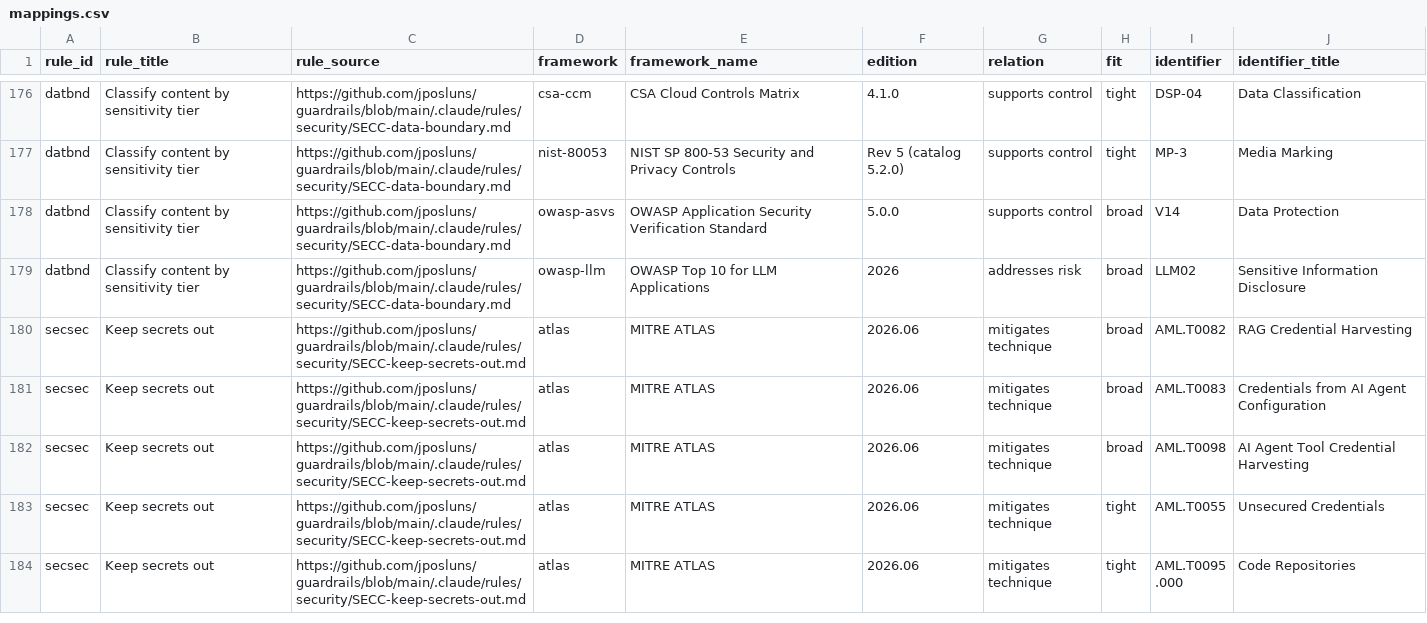
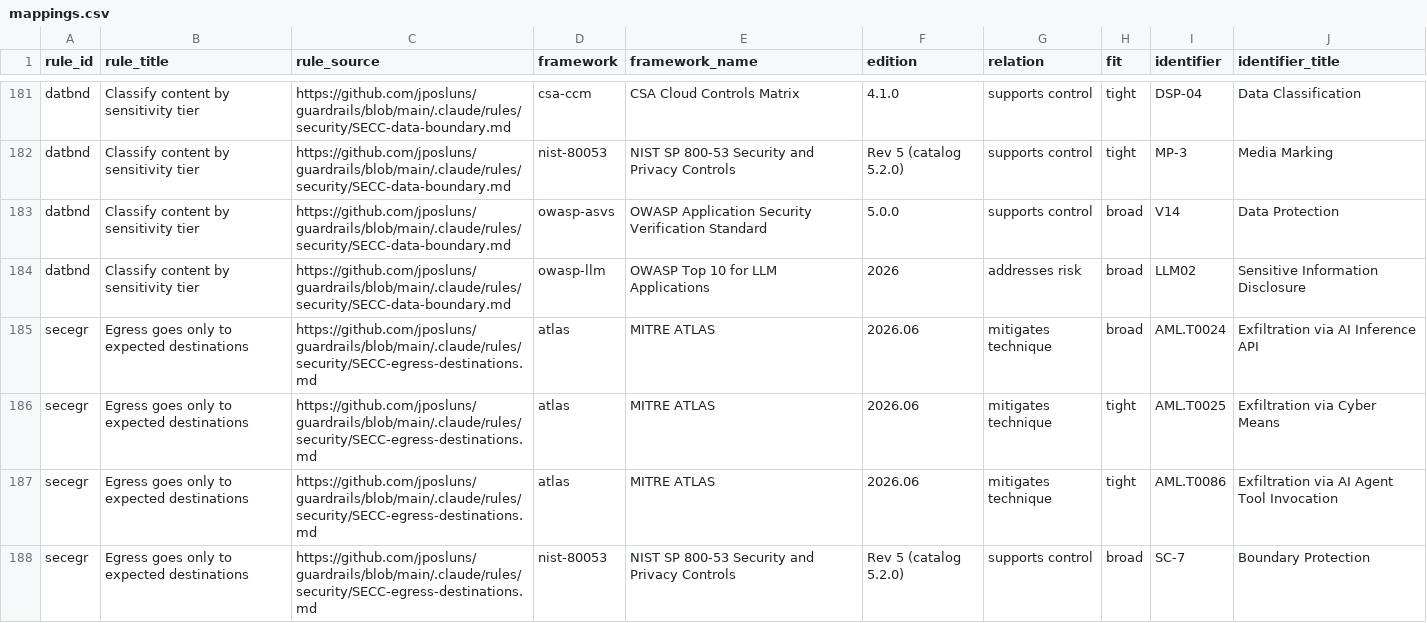
Before and after one commit to jposluns/guardrails, a CSV file: site/downloads/mappings.csv, drawn as a sheet; only a part is shown, gaps mark what is left out; the shorter side is filled out with more unchanged rows; the diff covers the shown part only; the diff names each change by its address in the sheet, - before the commit and + after, or states it on an @@ line.

Commit message:
Corpus: add 7 rules from the non-unanimous gap-review set, corpus 95 to 102 (GD-53)
The Architect reviewed the 7 non-unanimous corpus-gap candidates per-rule (GD-53)
and approved all 7, overriding the orchestrator lean-to-decline on timestamp-from-
clock and minimize-dependencies (consistent with his expand-coverage pattern):

  secegr  SECC  Egress goes only to expected destinations
  secrst  SECA  A destructive operation requires a verified restore path
  exetgt  QUALI Confirm the execution target before a side-effectful operation
  rerunf  INTEG A pass obtained by rerunning is still the failure
  septsk  INTEG Separate task changes from pre-existing work
  tstamp  ACCUR A recorded timestamp is read from the clock
  mindep  QUALI Minimize external dependencies in favour of standard libraries

The execution-target QUALI-vs-INTEG placement split resolved to QUALI per Fable's
vote (GD-53). All derived surfaces regenerated; 102 rules validate, no drift, 824
mapping ids validate against 16 manifests, placement + overclaim lint green.

Tri-family QA to run on this committed revision before merge.

```diff
--- a/site/downloads/mappings.csv
+++ b/site/downloads/mappings.csv
+row 185: secegr | Egress goes only to expected destinations | https://github.com/jposluns/guardrails/blob/main/.claude/rules/security/SECC-egress-destinations.md | atlas | MITRE ATLAS | 2026.06 | mitigates technique | broad | AML.T0024 | Exfiltration via AI Inference API
+row 186: secegr | Egress goes only to expected destinations | https://github.com/jposluns/guardrails/blob/main/.claude/rules/security/SECC-egress-destinations.md | atlas | MITRE ATLAS | 2026.06 | mitigates technique | tight | AML.T0025 | Exfiltration via Cyber Means
+row 187: secegr | Egress goes only to expected destinations | https://github.com/jposluns/guardrails/blob/main/.claude/rules/security/SECC-egress-destinations.md | atlas | MITRE ATLAS | 2026.06 | mitigates technique | tight | AML.T0086 | Exfiltration via AI Agent Tool Invocation
+row 188: secegr | Egress goes only to expected destinations | https://github.com/jposluns/guardrails/blob/main/.claude/rules/security/SECC-egress-destinations.md | nist-80053 | NIST SP 800-53 Security and Privacy Controls | Rev 5 (catalog 5.2.0) | supports control | broad | SC-7 | Boundary Protection
```
Also changed, not shown: 14 added rows elsewhere in this file, 27 other files.
